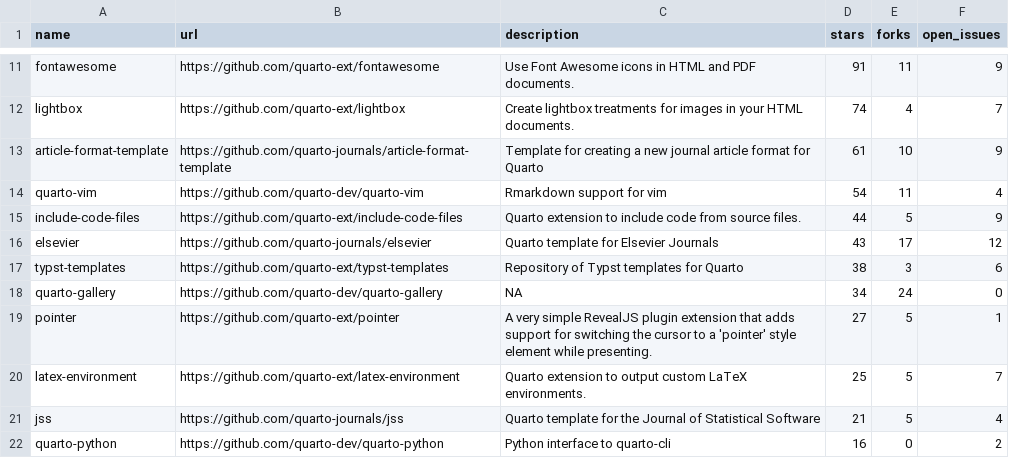
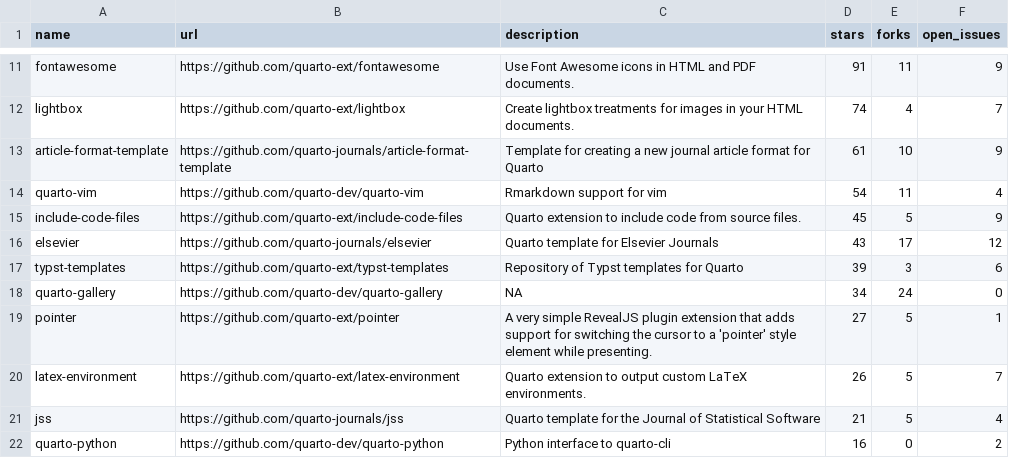
Before and after one commit to t-emery/github_actions_in_R_test, a CSV file: 01-monitoring-quarto-repos/quarto_repos.csv, drawn as a sheet; only a part is shown, gaps mark what is left out; the diff covers the shown part only.

```diff
--- a/01-monitoring-quarto-repos/quarto_repos.csv
+++ b/01-monitoring-quarto-repos/quarto_repos.csv
@@ -14,8 +14,8 @@ article-format-template,https://github.com/quarto-journals/article-format-templa
 quarto-vim,https://github.com/quarto-dev/quarto-vim,Rmarkdown support for vim,54,11,4
-include-code-files,https://github.com/quarto-ext/include-code-files,Quarto extension to include code from source files.,44,5,9
+include-code-files,https://github.com/quarto-ext/include-code-files,Quarto extension to include code from source files.,45,5,9
 elsevier,https://github.com/quarto-journals/elsevier,Quarto template for Elsevier Journals,43,17,12
-typst-templates,https://github.com/quarto-ext/typst-templates,Repository of Typst templates for Quarto,38,3,6
+typst-templates,https://github.com/quarto-ext/typst-templates,Repository of Typst templates for Quarto,39,3,6
 quarto-gallery,https://github.com/quarto-dev/quarto-gallery,NA,34,24,0
 pointer,https://github.com/quarto-ext/pointer,A very simple RevealJS plugin extension that adds support for switching the cursor to a 'pointer' style element while presenting.,27,5,1
-latex-environment,https://github.com/quarto-ext/latex-environment,Quarto extension to output custom LaTeX environments.,25,5,7
+latex-environment,https://github.com/quarto-ext/latex-environment,Quarto extension to output custom LaTeX environments.,26,5,7
 jss,https://github.com/quarto-journals/jss,Quarto template for the Journal of Statistical Software,21,5,4
```
Also changed, not shown: 2 added rows, 2 removed rows and 11 edited cells elsewhere in this file, 1 other file.
